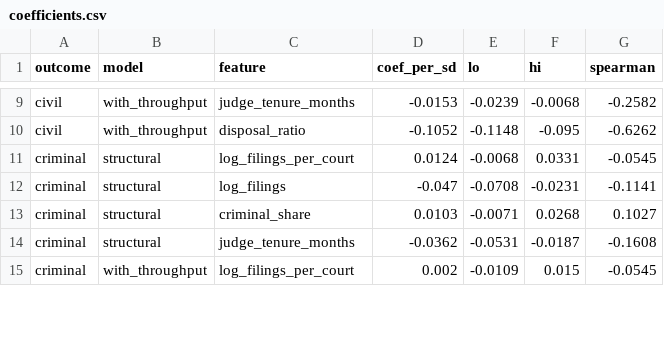
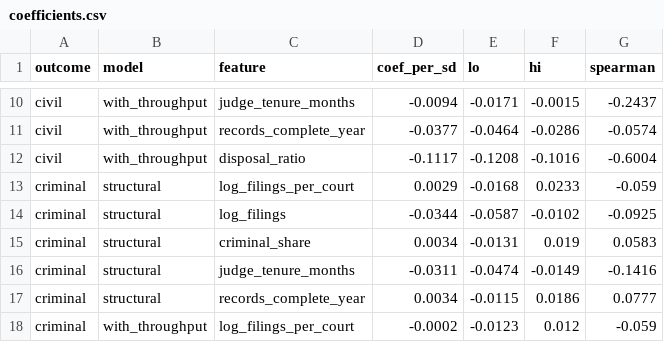
Before and after one commit to ArnavGoel98/CourtSight, a CSV file: results/district_drivers/coefficients.csv, drawn as a sheet; only a part is shown, gaps mark what is left out; addresses are those after the commit; the diff covers the shown part only; the diff names each change by its address in the sheet, - before the commit and + after, or states it on an @@ line.

```diff
--- a/results/district_drivers/coefficients.csv
+++ b/results/district_drivers/coefficients.csv
-D10 (coef_per_sd): -0.0153
+D10 (coef_per_sd): -0.0094
-E10 (lo): -0.0239
+E10 (lo): -0.0171
-F10 (hi): -0.0068
+F10 (hi): -0.0015
-G10 (spearman): -0.2582
+G10 (spearman): -0.2437
+row 11: civil | with_throughput | records_complete_year | -0.0377 | -0.0464 | -0.0286 | -0.0574
-D12 (coef_per_sd): -0.1052
+D12 (coef_per_sd): -0.1117
-E12 (lo): -0.1148
+E12 (lo): -0.1208
-F12 (hi): -0.095
+F12 (hi): -0.1016
-G12 (spearman): -0.6262
+G12 (spearman): -0.6004
-D13 (coef_per_sd): 0.0124
+D13 (coef_per_sd): 0.0029
-E13 (lo): -0.0068
+E13 (lo): -0.0168
-F13 (hi): 0.0331
+F13 (hi): 0.0233
-G13 (spearman): -0.0545
+G13 (spearman): -0.059
-D14 (coef_per_sd): -0.047
+D14 (coef_per_sd): -0.0344
-E14 (lo): -0.0708
+E14 (lo): -0.0587
-F14 (hi): -0.0231
+F14 (hi): -0.0102
-G14 (spearman): -0.1141
+G14 (spearman): -0.0925
-D15 (coef_per_sd): 0.0103
+D15 (coef_per_sd): 0.0034
-E15 (lo): -0.0071
+E15 (lo): -0.0131
-F15 (hi): 0.0268
+F15 (hi): 0.019
-G15 (spearman): 0.1027
+G15 (spearman): 0.0583
-D16 (coef_per_sd): -0.0362
+D16 (coef_per_sd): -0.0311
-E16 (lo): -0.0531
+E16 (lo): -0.0474
-F16 (hi): -0.0187
+F16 (hi): -0.0149
-G16 (spearman): -0.1608
+G16 (spearman): -0.1416
+row 17: criminal | structural | records_complete_year | 0.0034 | -0.0115 | 0.0186 | 0.0777
-D18 (coef_per_sd): 0.002
+D18 (coef_per_sd): -0.0002
-E18 (lo): -0.0109
+E18 (lo): -0.0123
-F18 (hi): 0.015
+F18 (hi): 0.012
-G18 (spearman): -0.0545
+G18 (spearman): -0.059
```
Also changed, not shown: 2 added rows and 43 edited cells elsewhere in this file, results/district_drivers/districts.csv, results/time_to_decision/by_district_case_type.csv, 31 other files.
